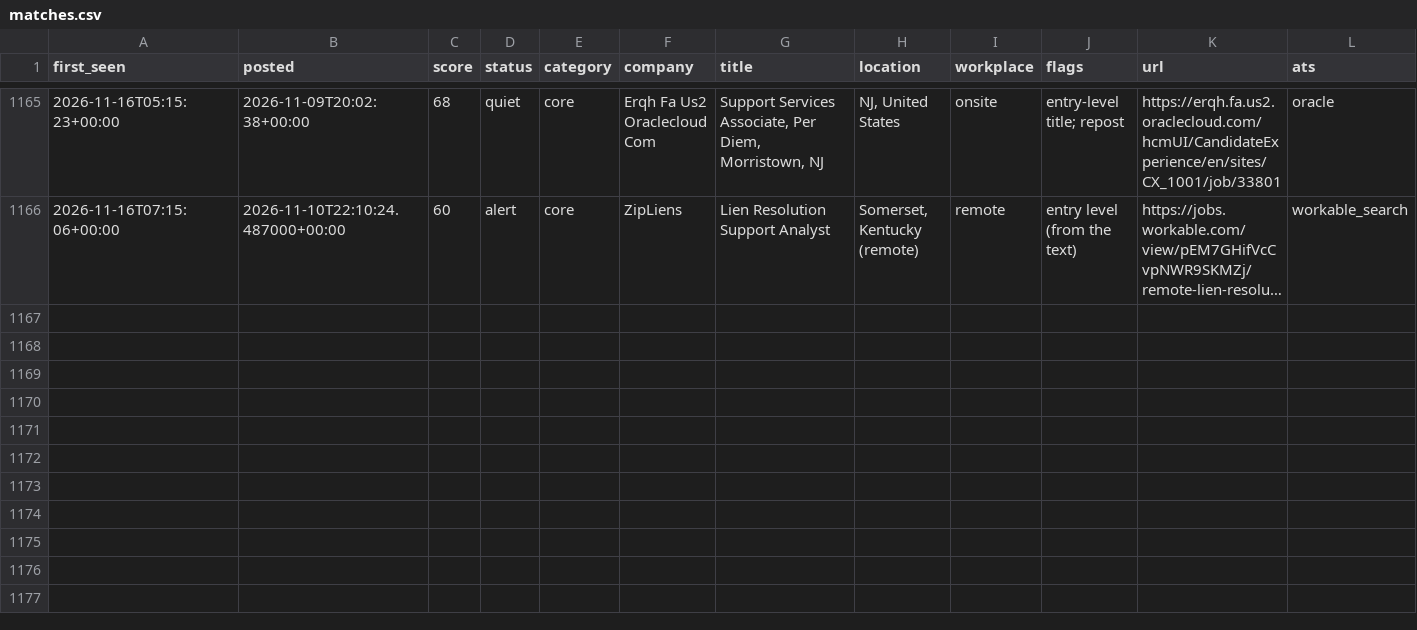
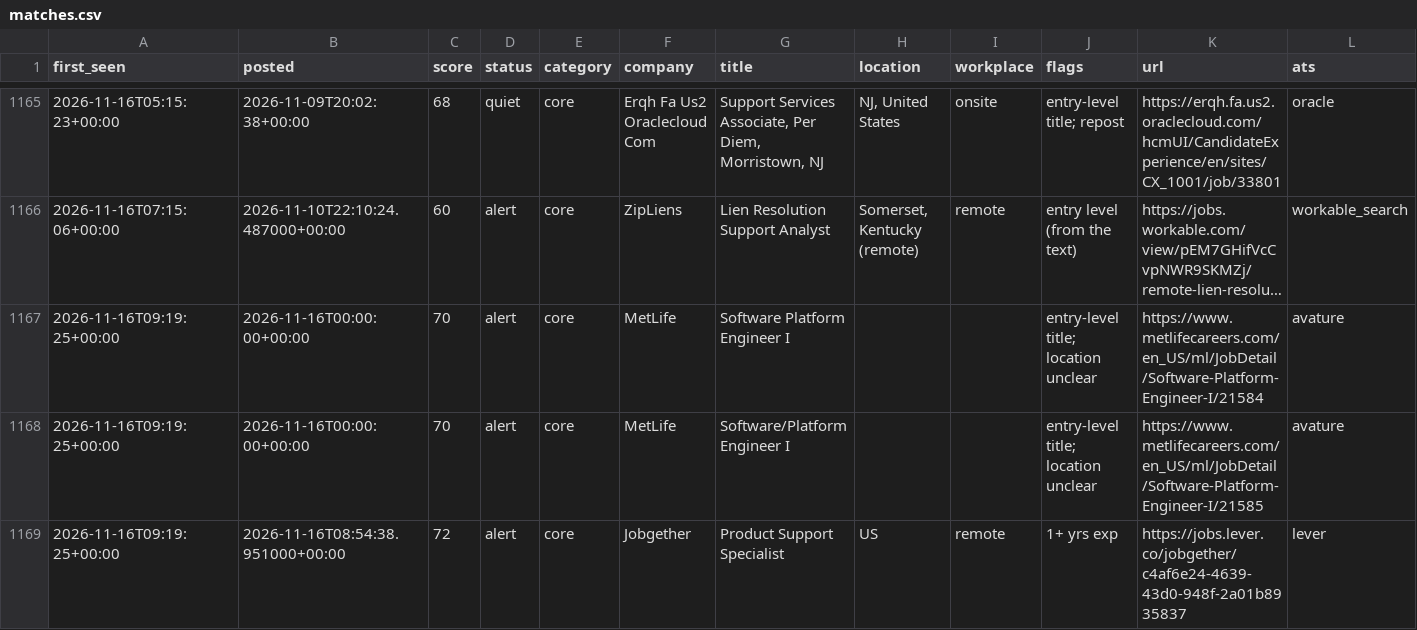
Before and after one commit to chandrakodali/job-radar, a CSV file: data/freshers/matches.csv, drawn as a sheet; only a part is shown, gaps mark what is left out; long unchanged cells end in …; rows hold the shown columns only; the diff names each change by its address in the sheet, - before the commit and + after, or states it on an @@ line.

```diff
--- a/data/freshers/matches.csv
+++ b/data/freshers/matches.csv
+row 1167: 2026-11-16T09:19:25+00:00 | 2026-11-16T00:00:00+00:00 | 70 | alert | core | MetLife | Software Platform Engineer I |  |  | entry-level title; location unclear | https://www.metlifecareers.com/en_US/ml/JobDetail/Software-Platform-Engineer-I/21584 | avature
+row 1168: 2026-11-16T09:19:25+00:00 | 2026-11-16T00:00:00+00:00 | 70 | alert | core | MetLife | Software/Platform Engineer I |  |  | entry-level title; location unclear | https://www.metlifecareers.com/en_US/ml/JobDetail/Software-Platform-Engineer-I/21585 | avature
+row 1169: 2026-11-16T09:19:25+00:00 | 2026-11-16T08:54:38.951000+00:00 | 72 | alert | core | Jobgether | Product Support Specialist | US | remote | 1+ yrs exp | https://jobs.lever.co/jobgether/c4af6e24-4639-43d0-948f-2a01b8935837 | lever
```
Also changed, not shown: 4 other files.
